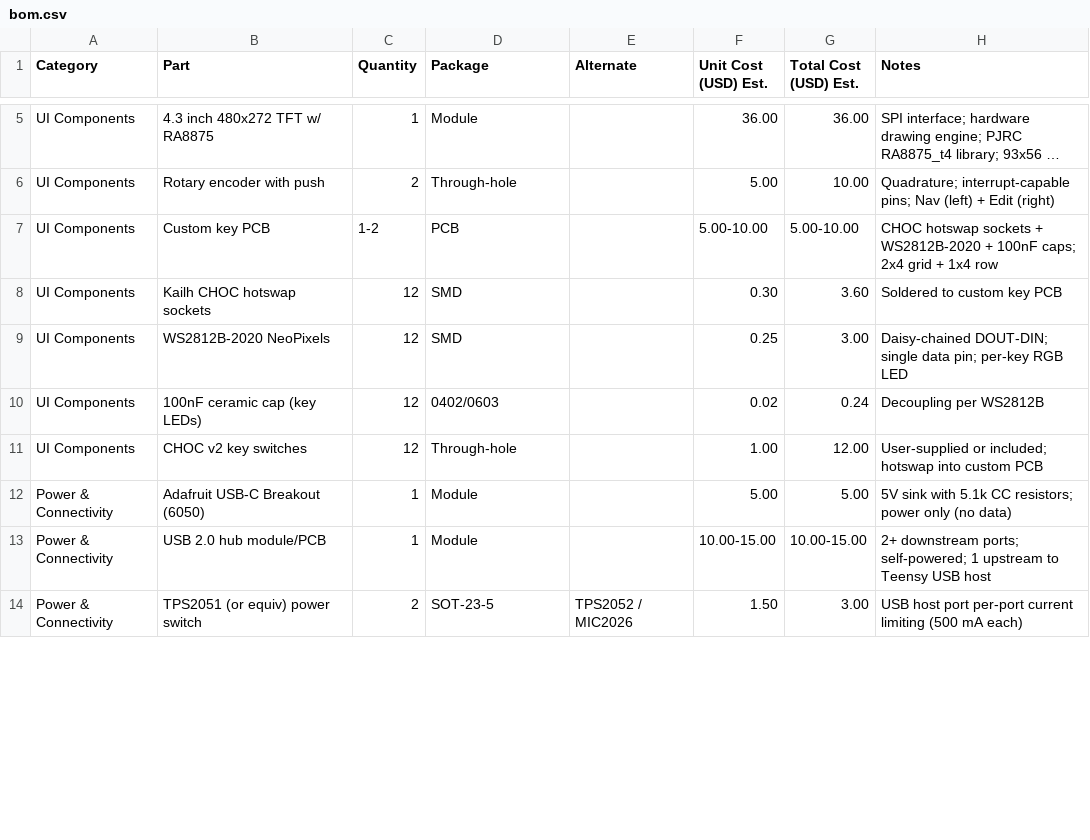
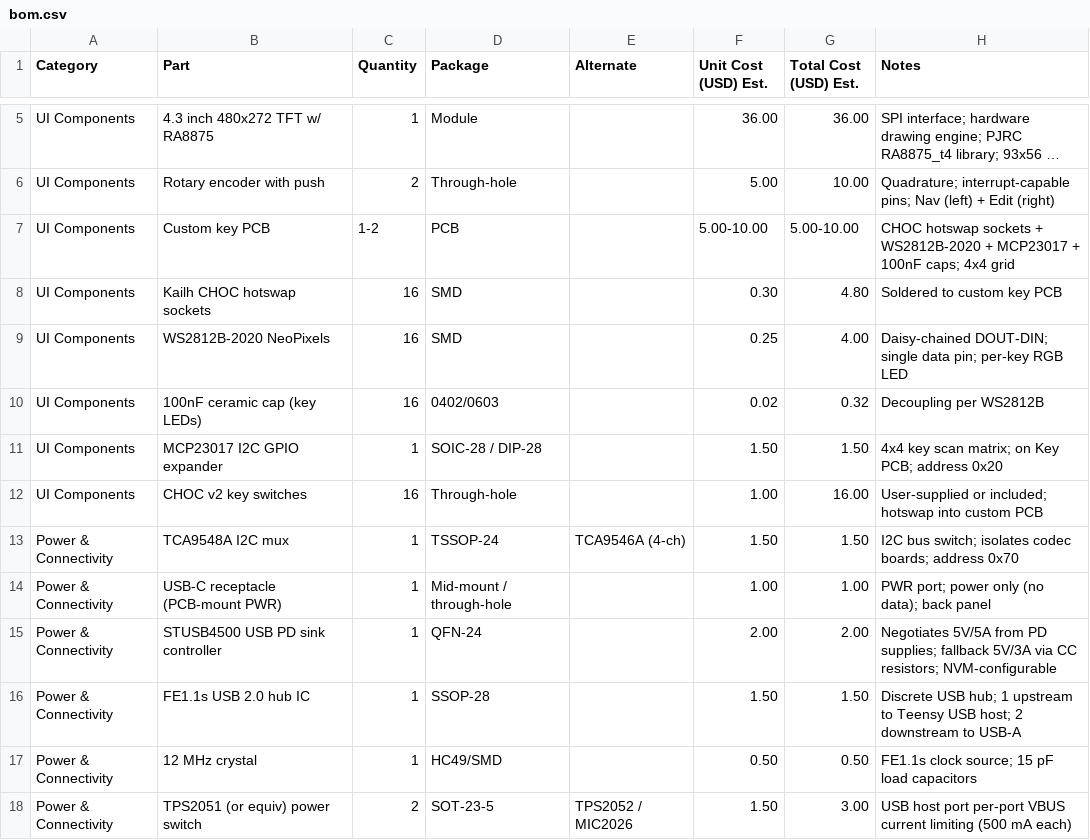
Before and after one commit to openmusictools/mixtee, a CSV file: hardware/bom.csv, drawn as a sheet; only a part is shown, gaps mark what is left out; long unchanged cells end in …; removed rows and columns are numbered as before the commit, all else as after; the diff covers the shown part only; the diff names each change by its address in the sheet, - before the commit and + after, or states it on an @@ line.

```diff
--- a/hardware/bom.csv
+++ b/hardware/bom.csv
-H7 (Notes): …WS2812B-2020 + 100nF caps; 2x4 grid + 1x4 row
+H7 (Notes): …WS2812B-2020 + MCP23017 + 100nF caps; 4x4 grid
-C8:C10 (Quantity): 12
+C8:C10 (Quantity): 16
-G8 (Total Cost (USD) Est.): 3.60
+G8 (Total Cost (USD) Est.): 4.80
-G9 (Total Cost (USD) Est.): 3.00
+G9 (Total Cost (USD) Est.): 4.00
-G10 (Total Cost (USD) Est.): 0.24
+G10 (Total Cost (USD) Est.): 0.32
+row 11: UI Components | MCP23017 I2C GPIO expander | 1 | SOIC-28 / DIP-28 |  | 1.50 | 1.50 | 4x4 key scan matrix; on Key PCB; address 0x20
-C12 (Quantity): 12
+C12 (Quantity): 16
-G12 (Total Cost (USD) Est.): 12.00
+G12 (Total Cost (USD) Est.): 16.00
-row 12: Power & Connectivity | Adafruit USB-C Breakout (6050) | 1 | Module |  | 5.00 | 5.00 | 5V sink with 5.1k CC resistors; power only (no data)
-row 13: Power & Connectivity | USB 2.0 hub module/PCB | 1 | Module |  | 10.00-15.00 | 10.00-15.00 | 2+ downstream ports; self-powered; 1 upstream to Teensy USB host
+row 13: Power & Connectivity | TCA9548A I2C mux | 1 | TSSOP-24 | TCA9546A (4-ch) | 1.50 | 1.50 | I2C bus switch; isolates codec boards; address 0x70
+row 14: Power & Connectivity | USB-C receptacle (PCB-mount PWR) | 1 | Mid-mount / through-hole |  | 1.00 | 1.00 | PWR port; power only (no data); back panel
+row 15: Power & Connectivity | STUSB4500 USB PD sink controller | 1 | QFN-24 |  | 2.00 | 2.00 | Negotiates 5V/5A from PD supplies; fallback 5V/3A via CC resistors; NVM-configurable
+row 16: Power & Connectivity | FE1.1s USB 2.0 hub IC | 1 | SSOP-28 |  | 1.50 | 1.50 | Discrete USB hub; 1 upstream to Teensy USB host; 2 downstream to USB-A
+row 17: Power & Connectivity | 12 MHz crystal | 1 | HC49/SMD |  | 0.50 | 0.50 | FE1.1s clock source; 15 pF load capacitors
-H18 (Notes): …port per-port current limiting…
+H18 (Notes): …port per-port VBUS current limiting…
```
Also changed, not shown: 13 added rows, 2 removed rows and 19 edited cells elsewhere in this file, 9 other files.
